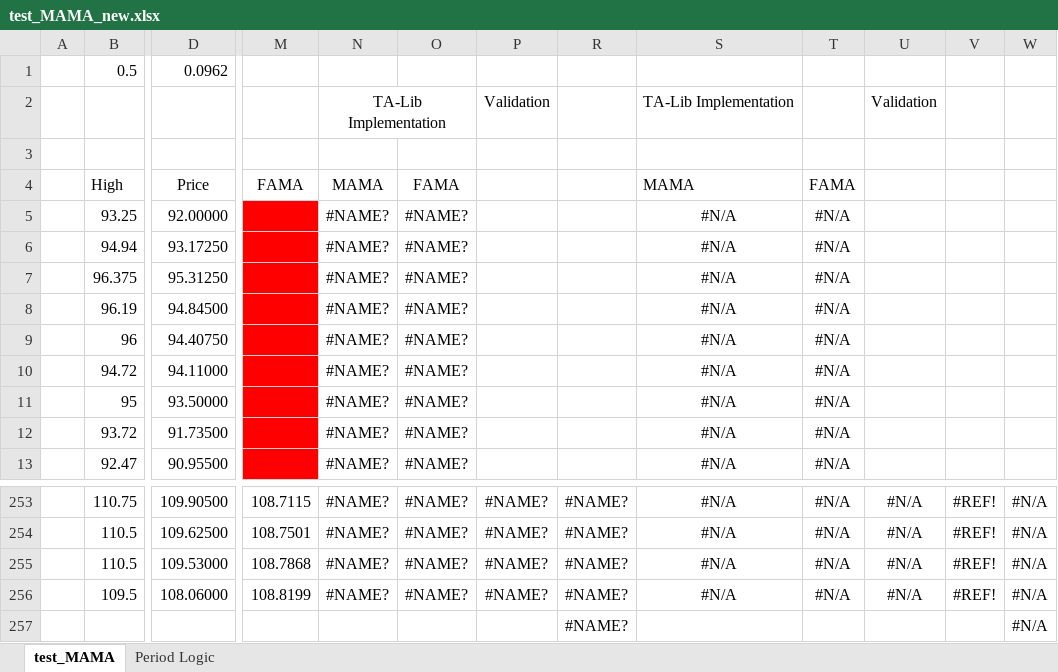
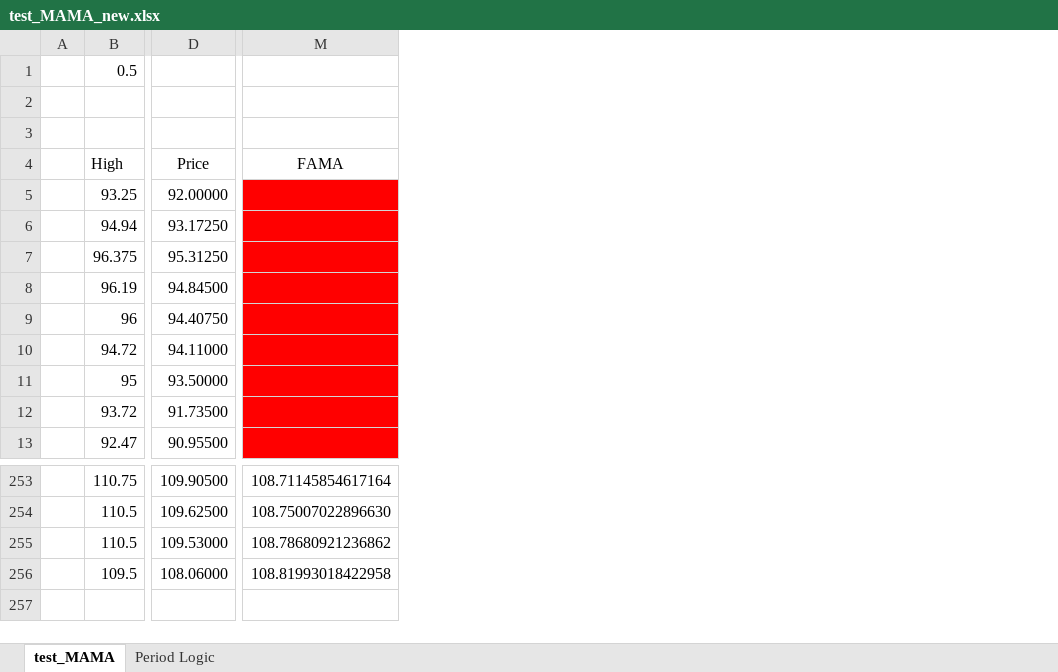
Before and after one commit to ishiyan/Mba, an Excel workbook: trading/indicators/john-ehlers/mama/test_MAMA_new.xlsx, sheet test_MAMA, drawn as a sheet; only a part is shown, gaps mark what is left out; values as stored, in another font and other column widths than the file's, no borders; removed rows and columns are numbered as before the commit, all else as after; rows hold the shown columns only; the diff names each change by its address in the sheet, - before the commit and + after, or states it on an @@ line.

Commit message:
mama

```diff
--- a/trading/indicators/john-ehlers/mama/test_MAMA_new.xlsx (sheet test_MAMA)
+++ b/trading/indicators/john-ehlers/mama/test_MAMA_new.xlsx (sheet test_MAMA)
-column M (FAMA), rows 253-256: 108.7115 | 108.7501 | 108.7868 | 108.8199
-column N (MAMA), row 2: TA-Lib Implementation; rows 5-13: all #NAME?; rows 253-256: all #NAME?
-column O (FAMA), rows 5-13: all #NAME?; rows 253-256: all #NAME?
-column P, row 2: Validation; rows 253-256: all #NAME?
-column R, rows 253-256: all #NAME?
-column S (MAMA), row 2: TA-Lib Implementation; rows 5-13: all #N/A; rows 253-256: all #N/A
-column T (FAMA), rows 5-13: all #N/A; rows 253-256: all #N/A
-column U, row 2: Validation; rows 253-256: all #N/A
-column V, rows 253-256: all #REF!
-column W, rows 253-256: all #N/A
+column M (FAMA), rows 253-256: 108.71145854617164 | 108.75007022896630 | 108.78680921236862 | 108.81993018422958
-D1 (Price): 0.0962
+D1 (Price): (empty)
-row 2:  |  |  |  | TA-Lib Implementation |  | Validation |  | TA-Lib Implementation |  | Validation
+row 2: (empty)
-row 257:  |  |  |  |  |  |  | #NAME? |  |  |  |  | #N/A
```
Also changed, not shown: hidden cells, 1 other file.
